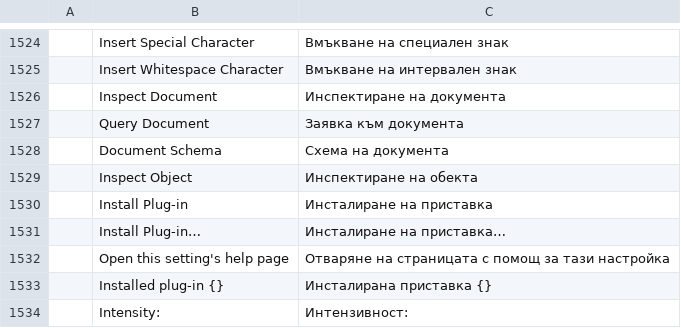
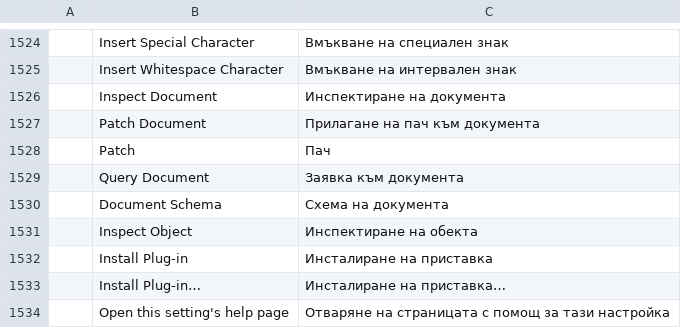
Before and after one commit to addibble/vectorcraft, a TSV file: crates/ui-egui/src/i18n/bg.tsv, drawn as a sheet; only a part is shown, gaps mark what is left out; the shorter side is filled out with more unchanged rows; the diff names each change by its address in the sheet, - before the commit and + after, or states it on an @@ line.

```diff
--- a/crates/ui-egui/src/i18n/bg.tsv
+++ b/crates/ui-egui/src/i18n/bg.tsv
+row 1527:  | Patch Document | Прилагане на пач към документа
+row 1528:  | Patch | Пач
```
Also changed, not shown: crates/ui-egui/src/i18n/el.tsv, crates/ui-egui/src/i18n/ja.tsv, 33 other files.
